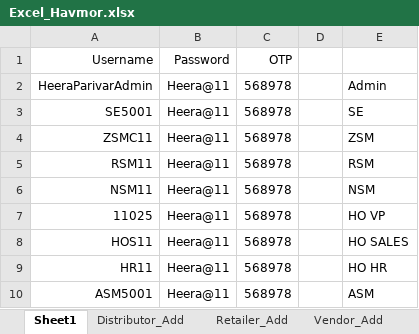
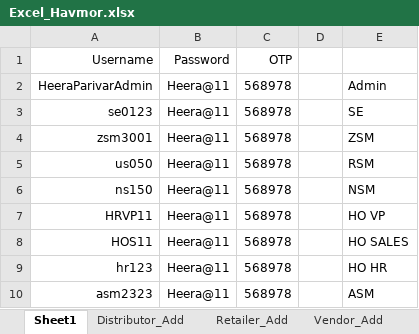
Before and after one commit to ankushghar1996/Havmor_Project, an Excel workbook: Excel_TestData/Excel_Havmor.xlsx, sheet Sheet1, drawn as a sheet; values as stored, in another font and other column widths than the file's, no borders; the diff names each change by its address in the sheet, - before the commit and + after, or states it on an @@ line.

```diff
--- a/Excel_TestData/Excel_Havmor.xlsx (sheet Sheet1)
+++ b/Excel_TestData/Excel_Havmor.xlsx (sheet Sheet1)
-A3 (Username): SE5001
+A3 (Username): se0123
-A4 (Username): ZSMC11
+A4 (Username): zsm3001
-A5 (Username): RSM11
+A5 (Username): us050
-A6 (Username): NSM11
+A6 (Username): ns150
-A7 (Username): 11025
+A7 (Username): HRVP11
-A9 (Username): HR11
+A9 (Username): hr123
-A10 (Username): ASM5001
+A10 (Username): asm2323
```
Also changed, not shown: sheet Salesman_Add, 12 other files.
